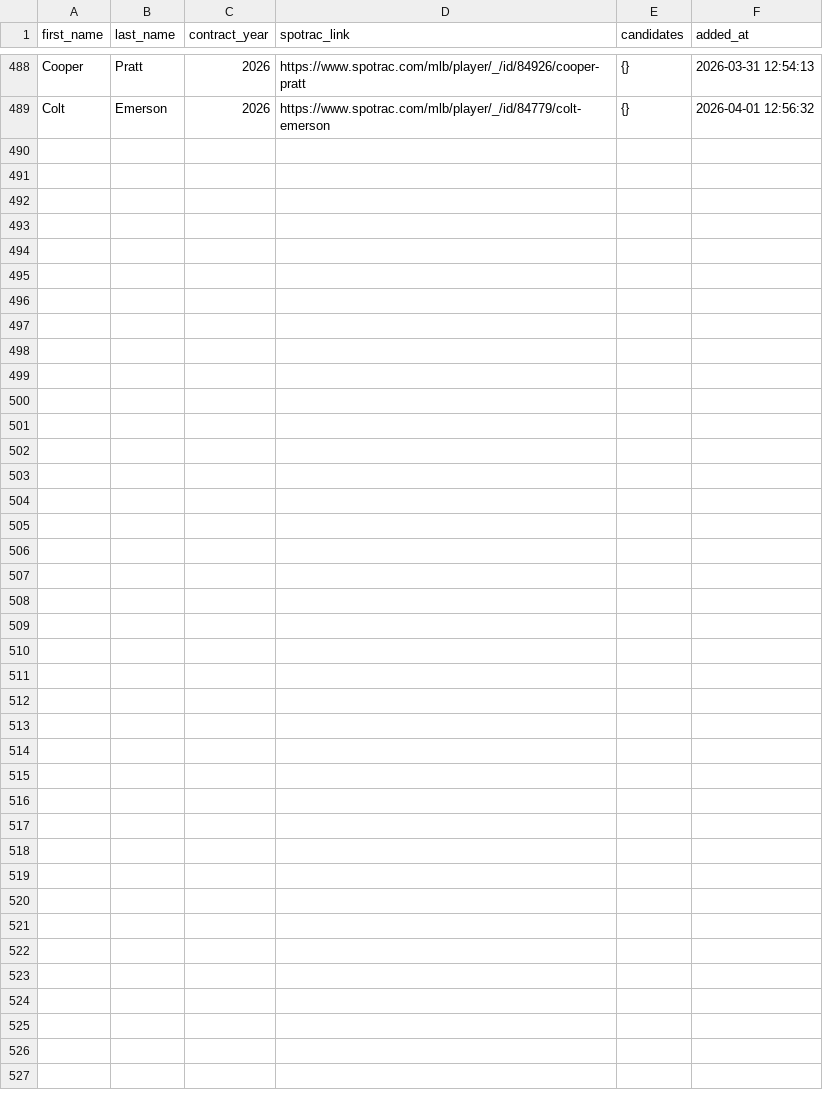
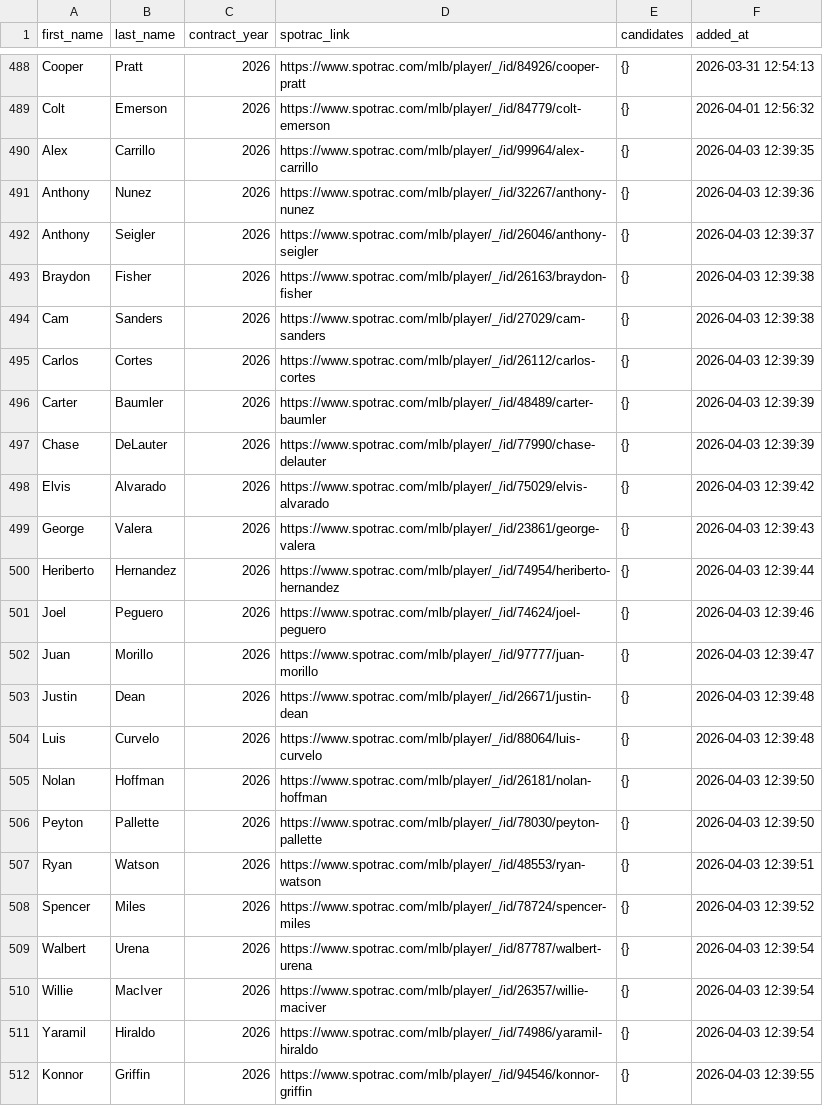
Before and after one commit to FishOfPitt116/MLBContracts, a CSV file: dataset/review_queue.csv, drawn as a sheet; only a part is shown, gaps mark what is left out.

```diff
--- a/dataset/review_queue.csv
+++ b/dataset/review_queue.csv
@@ -489 +489,24 @@ Cooper,Pratt,2026,https://www.spotrac.com/mlb/player/_/id/84926/cooper-pratt,{},
 Colt,Emerson,2026,https://www.spotrac.com/mlb/player/_/id/84779/colt-emerson,{},2026-04-01 12:56:32
+Alex,Carrillo,2026,https://www.spotrac.com/mlb/player/_/id/99964/alex-carrillo,{},2026-04-03 12:39:35
+Anthony,Nunez,2026,https://www.spotrac.com/mlb/player/_/id/32267/anthony-nunez,{},2026-04-03 12:39:36
+Anthony,Seigler,2026,https://www.spotrac.com/mlb/player/_/id/26046/anthony-seigler,{},2026-04-03 12:39:37
+Braydon,Fisher,2026,https://www.spotrac.com/mlb/player/_/id/26163/braydon-fisher,{},2026-04-03 12:39:38
+Cam,Sanders,2026,https://www.spotrac.com/mlb/player/_/id/27029/cam-sanders,{},2026-04-03 12:39:38
+Carlos,Cortes,2026,https://www.spotrac.com/mlb/player/_/id/26112/carlos-cortes,{},2026-04-03 12:39:39
+Carter,Baumler,2026,https://www.spotrac.com/mlb/player/_/id/48489/carter-baumler,{},2026-04-03 12:39:39
+Chase,DeLauter,2026,https://www.spotrac.com/mlb/player/_/id/77990/chase-delauter,{},2026-04-03 12:39:39
+Elvis,Alvarado,2026,https://www.spotrac.com/mlb/player/_/id/75029/elvis-alvarado,{},2026-04-03 12:39:42
+George,Valera,2026,https://www.spotrac.com/mlb/player/_/id/23861/george-valera,{},2026-04-03 12:39:43
+Heriberto,Hernandez,2026,https://www.spotrac.com/mlb/player/_/id/74954/heriberto-hernandez,{},2026-04-03 12:39:44
+Joel,Peguero,2026,https://www.spotrac.com/mlb/player/_/id/74624/joel-peguero,{},2026-04-03 12:39:46
+Juan,Morillo,2026,https://www.spotrac.com/mlb/player/_/id/97777/juan-morillo,{},2026-04-03 12:39:47
+Justin,Dean,2026,https://www.spotrac.com/mlb/player/_/id/26671/justin-dean,{},2026-04-03 12:39:48
+Luis,Curvelo,2026,https://www.spotrac.com/mlb/player/_/id/88064/luis-curvelo,{},2026-04-03 12:39:48
+Nolan,Hoffman,2026,https://www.spotrac.com/mlb/player/_/id/26181/nolan-hoffman,{},2026-04-03 12:39:50
+Peyton,Pallette,2026,https://www.spotrac.com/mlb/player/_/id/78030/peyton-pallette,{},2026-04-03 12:39:50
+Ryan,Watson,2026,https://www.spotrac.com/mlb/player/_/id/48553/ryan-watson,{},2026-04-03 12:39:51
+Spencer,Miles,2026,https://www.spotrac.com/mlb/player/_/id/78724/spencer-miles,{},2026-04-03 12:39:52
+Walbert,Urena,2026,https://www.spotrac.com/mlb/player/_/id/87787/walbert-urena,{},2026-04-03 12:39:54
+Willie,MacIver,2026,https://www.spotrac.com/mlb/player/_/id/26357/willie-maciver,{},2026-04-03 12:39:54
+Yaramil,Hiraldo,2026,https://www.spotrac.com/mlb/player/_/id/74986/yaramil-hiraldo,{},2026-04-03 12:39:54
+Konnor,Griffin,2026,https://www.spotrac.com/mlb/player/_/id/94546/konnor-griffin,{},2026-04-03 12:39:55
```
